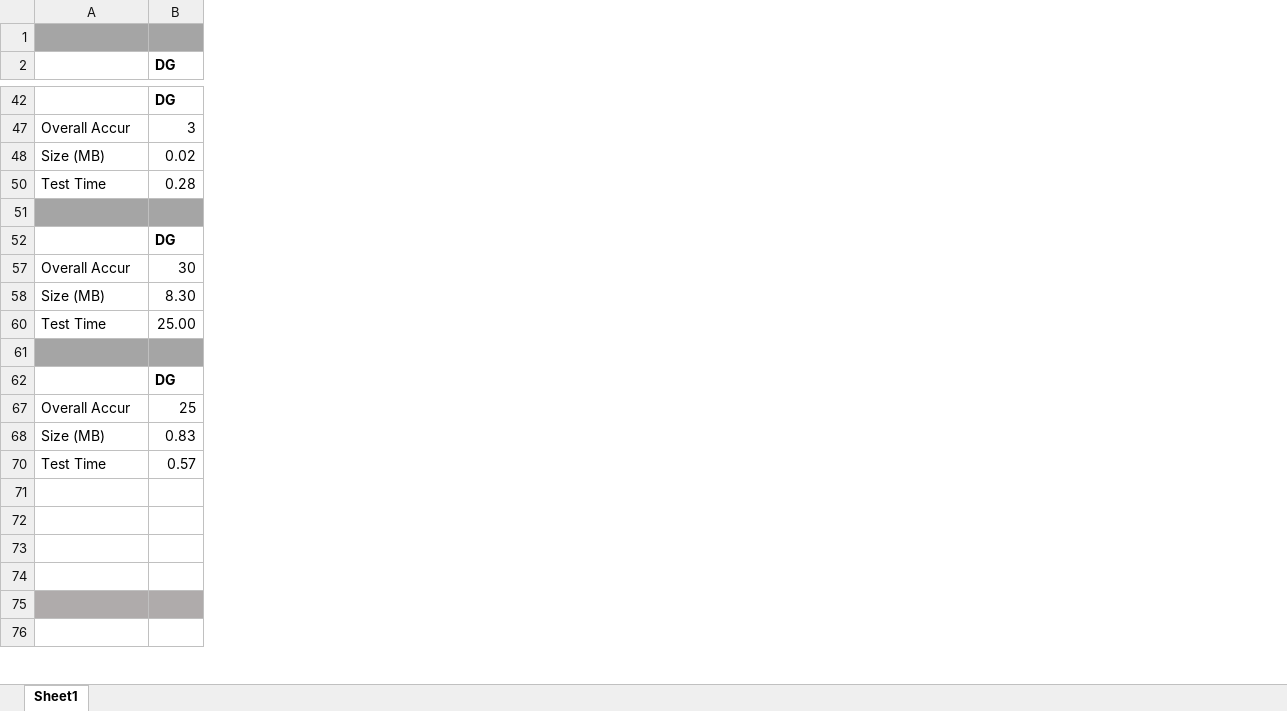
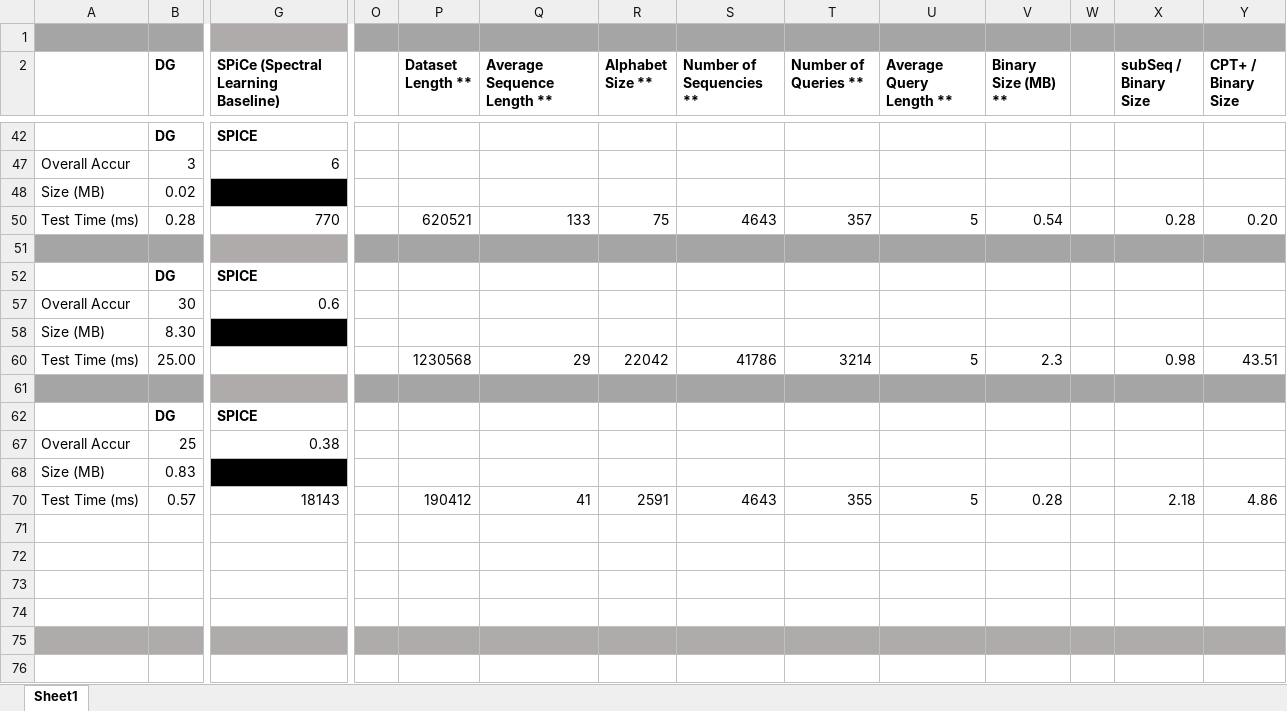
Before and after one commit to rafkt/sBP, an Excel workbook: sbp-accuracy-other-predictors.xlsx, sheet Sheet1, drawn as a sheet; only a part is shown, gaps mark what is left out; values as stored, in another font and other column widths than the file's, no borders; charts and pictures not drawn; the diff covers the shown part only; the diff names each change by its address in the sheet, - before the commit and + after, or states it on an @@ line.

Commit message:
Spreadsheet now contains data from performance results

```diff
--- a/sbp-accuracy-other-predictors.xlsx (sheet Sheet1)
+++ b/sbp-accuracy-other-predictors.xlsx (sheet Sheet1)
+column G, row 2: SPiCe (Spectral Learning Baseline); rows 42-70: SPICE | 6 |  | 770 |  | SPICE | 0.6 |  |  |  | SPICE | 0.38 |  | 18143
+column O, empty
+column P (Dataset Length **), rows 50-70: 620521 |  |  |  |  | 1230568 |  |  |  |  | 190412
+column Q (Average Sequence Length **), rows 50-70: 133 |  |  |  |  | 29 |  |  |  |  | 41
+column R (Alphabet Size **), rows 50-70: 75 |  |  |  |  | 22042 |  |  |  |  | 2591
+column S (Number of Sequencies **), rows 50-70: 4643 |  |  |  |  | 41786 |  |  |  |  | 4643
+column T (Number of Queries **), rows 50-70: 357 |  |  |  |  | 3214 |  |  |  |  | 355
+column U (Average Query Length **), rows 50-70: 5 |  |  |  |  | 5 |  |  |  |  | 5
+column V (Binary Size (MB) **), rows 50-70: 0.54 |  |  |  |  | 2.3 |  |  |  |  | 0.28
+column W, empty
+column X (subSeq / Binary Size), rows 50-70: 0.28 |  |  |  |  | 0.98 |  |  |  |  | 2.18
+column Y (CPT+ / Binary Size), rows 50-70: 0.20 |  |  |  |  | 43.51 |  |  |  |  | 4.86
-A50: Test Time
+A50: Test Time (ms)
-A60: Test Time
+A60: Test Time (ms)
-A70: Test Time
+A70: Test Time (ms)
```
Also changed, not shown: 3 added rows and 6 edited cells elsewhere in this sheet, charts or pictures.
